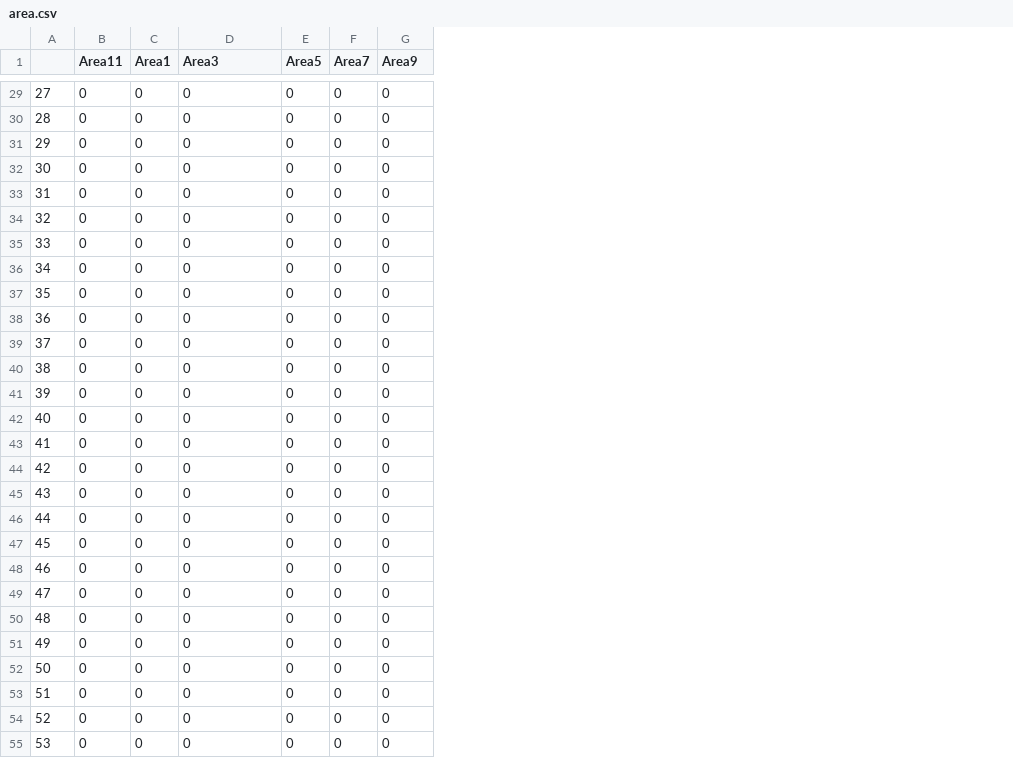
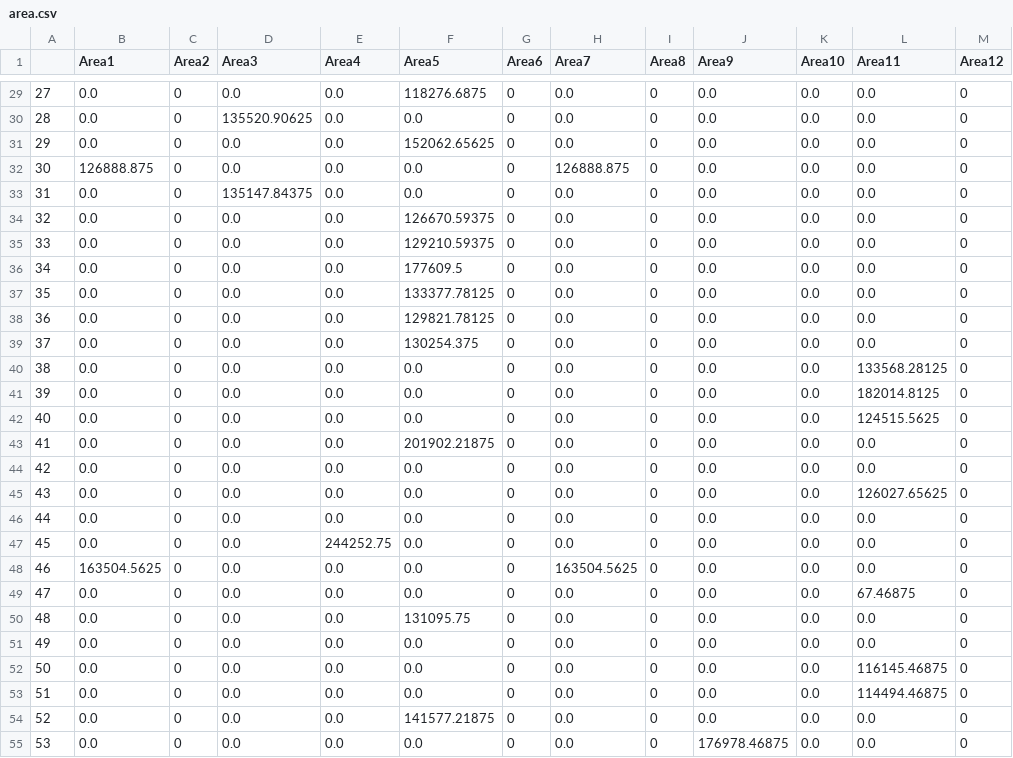
Before and after one commit to VESIT-CMPN-Projects/2023-24-TE46, a CSV file: outs/area.csv, drawn as a sheet; only a part is shown, gaps mark what is left out; removed rows and columns are numbered as before the commit, all else as after; the diff covers the shown part only; the diff names each change by its address in the sheet, - before the commit and + after, or states it on an @@ line.

Commit message:
Fixed area and offset export and fixed not stopping threads

```diff
--- a/outs/area.csv
+++ b/outs/area.csv
-column B (Area11), rows 29-55: all 0
+column B (Area1), rows 29-55: 0.0 | 0.0 | 0.0 | 126888.875 | 0.0 | 0.0 | 0.0 | 0.0 | 0.0 | 0.0 | 0.0 | 0.0 | 0.0 | 0.0 | 0.0 | 0.0 | 0.0 | 0.0 | 0.0 | 163504.5625 | 0.0 | 0.0 | 0.0 | 0.0 | 0.0 | 0.0 | 0.0
+column E (Area4), rows 29-55: 0.0 | 0.0 | 0.0 | 0.0 | 0.0 | 0.0 | 0.0 | 0.0 | 0.0 | 0.0 | 0.0 | 0.0 | 0.0 | 0.0 | 0.0 | 0.0 | 0.0 | 0.0 | 244252.75 | 0.0 | 0.0 | 0.0 | 0.0 | 0.0 | 0.0 | 0.0 | 0.0
+column F (Area5), rows 29-55: 118276.6875 | 0.0 | 152062.65625 | 0.0 | 0.0 | 126670.59375 | 129210.59375 | 177609.5 | 133377.78125 | 129821.78125 | 130254.375 | 0.0 | 0.0 | 0.0 | 201902.21875 | 0.0 | 0.0 | 0.0 | 0.0 | 0.0 | 0.0 | 131095.75 | 0.0 | 0.0 | 0.0 | 141577.21875 | 0.0
+column H (Area7), rows 29-55: 0.0 | 0.0 | 0.0 | 126888.875 | 0.0 | 0.0 | 0.0 | 0.0 | 0.0 | 0.0 | 0.0 | 0.0 | 0.0 | 0.0 | 0.0 | 0.0 | 0.0 | 0.0 | 0.0 | 163504.5625 | 0.0 | 0.0 | 0.0 | 0.0 | 0.0 | 0.0 | 0.0
+column J (Area9), rows 29-55: 0.0 | 0.0 | 0.0 | 0.0 | 0.0 | 0.0 | 0.0 | 0.0 | 0.0 | 0.0 | 0.0 | 0.0 | 0.0 | 0.0 | 0.0 | 0.0 | 0.0 | 0.0 | 0.0 | 0.0 | 0.0 | 0.0 | 0.0 | 0.0 | 0.0 | 0.0 | 176978.46875
+column K (Area10), rows 29-55: all 0.0
+column L (Area11), rows 29-55: 0.0 | 0.0 | 0.0 | 0.0 | 0.0 | 0.0 | 0.0 | 0.0 | 0.0 | 0.0 | 0.0 | 133568.28125 | 182014.8125 | 124515.5625 | 0.0 | 0.0 | 126027.65625 | 0.0 | 0.0 | 0.0 | 67.46875 | 0.0 | 0.0 | 116145.46875 | 114494.46875 | 0.0 | 0.0
-C1: Area1
+C1: Area2
-G1: Area5
+G1: Area6
-I1: Area7
+I1: Area8
-M1: Area9
+M1: Area12
-D29 (Area3): 0
+D29 (Area3): 0.0
-D30 (Area3): 0
+D30 (Area3): 135520.90625
-D31:D32 (Area3): 0
+D31:D32 (Area3): 0.0
-D33 (Area3): 0
+D33 (Area3): 135147.84375
-D34:D55 (Area3): 0
+D34:D55 (Area3): 0.0
```
Also changed, not shown: 65 edited cells elsewhere in this file, outs/offsets.csv, 6 other files.
